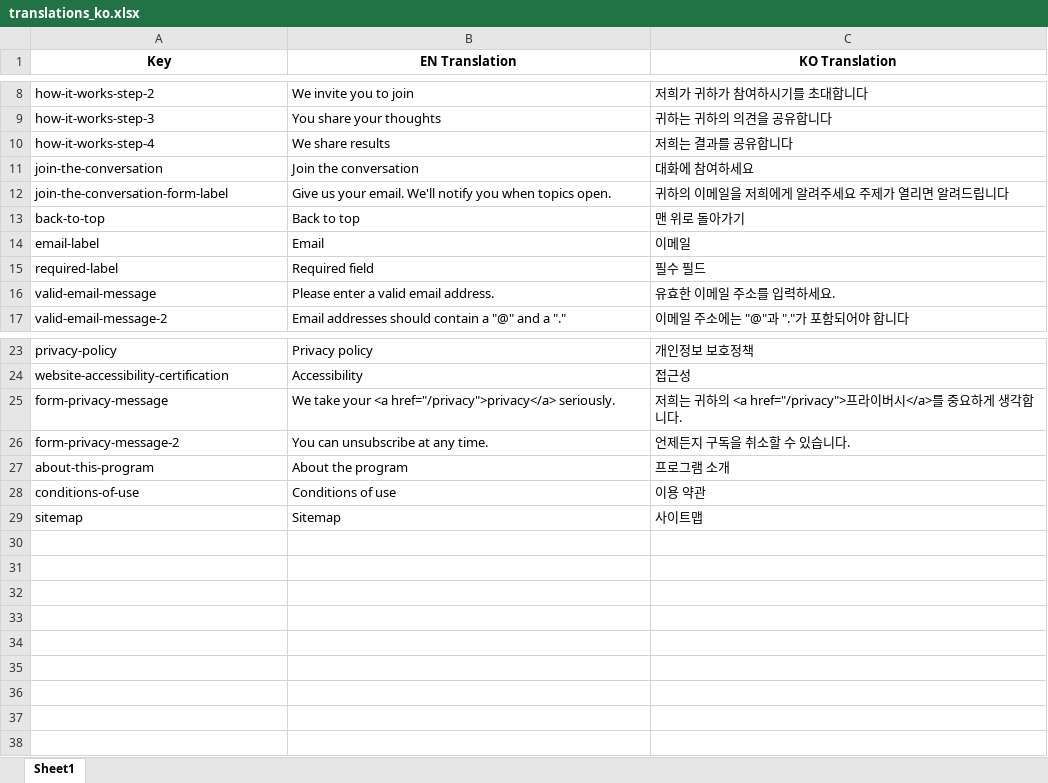
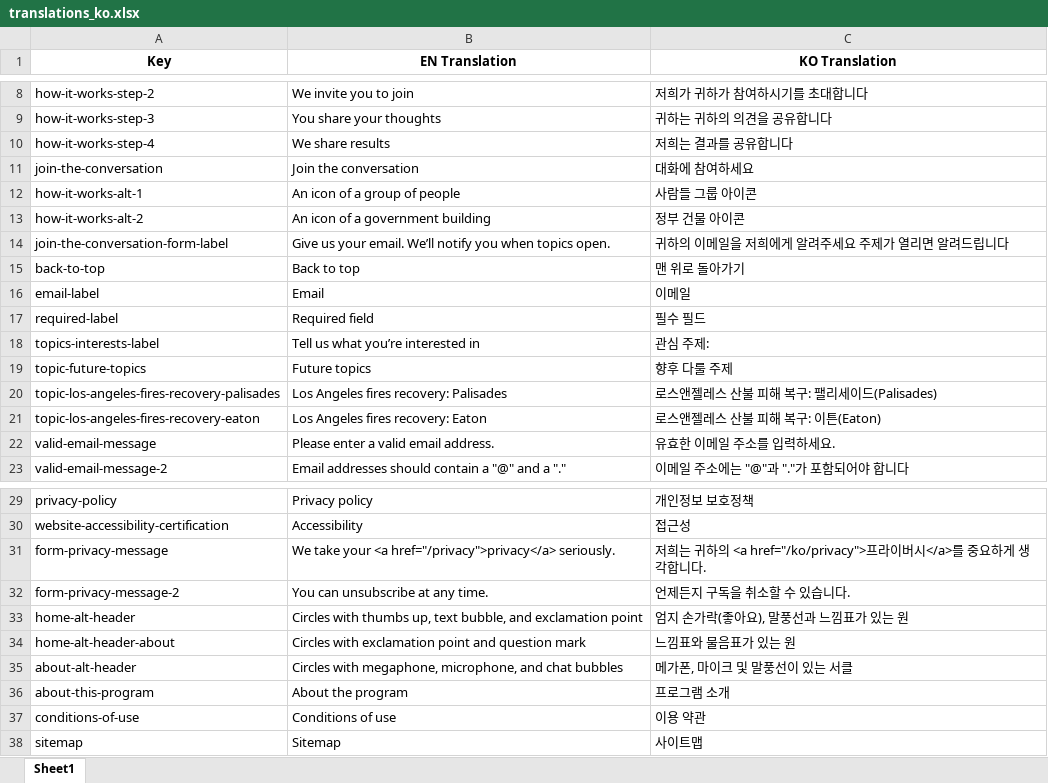
Before and after one commit to cagov/engaged.ca.gov, an Excel workbook: scripts/spreadsheets_translated/translations_ko.xlsx, sheet Sheet1, drawn as a sheet; only a part is shown, gaps mark what is left out; values as stored, in another font and other column widths than the file's, no borders; addresses are those after the commit; the diff names each change by its address in the sheet, - before the commit and + after, or states it on an @@ line.

```diff
--- a/scripts/spreadsheets_translated/translations_ko.xlsx (sheet Sheet1)
+++ b/scripts/spreadsheets_translated/translations_ko.xlsx (sheet Sheet1)
+row 12: how-it-works-alt-1 | An icon of a group of people | 사람들 그룹 아이콘
+row 13: how-it-works-alt-2 | An icon of a government building | 정부 건물 아이콘
-B14 (EN Translation): …your email. We'll notify you…
+B14 (EN Translation): …your email. We’ll notify you…
+row 18: topics-interests-label | Tell us what you’re interested in | 관심 주제:
+row 19: topic-future-topics | Future topics | 향후 다룰 주제
+row 20: topic-los-angeles-fires-recovery-palisades | Los Angeles fires recovery: Palisades | 로스앤젤레스 산불 피해 복구: 팰리세이드(Palisades)
+row 21: topic-los-angeles-fires-recovery-eaton | Los Angeles fires recovery: Eaton | 로스앤젤레스 산불 피해 복구: 이튼(Eaton)
-C31 (KO Translation): …하의 <a href="/privacy">프라이버…
+C31 (KO Translation): …하의 <a href="/ko/privacy">프라이버…
+row 33: home-alt-header | Circles with thumbs up, text bubble, and exclamation point | 엄지 손가락(좋아요), 말풍선과 느낌표가 있는 원
+row 34: home-alt-header-about | Circles with exclamation point and question mark | 느낌표와 물음표가 있는 원
+row 35: about-alt-header | Circles with megaphone, microphone, and chat bubbles | 메가폰, 마이크 및 말풍선이 있는 서클
```
Also changed, not shown: scripts/spreadsheets_translated/translations_es.xlsx, scripts/spreadsheets_translated/translations_tl.xlsx, 17 other files.
